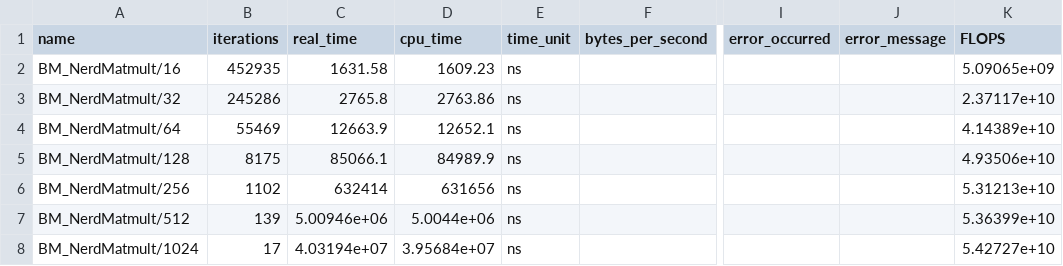
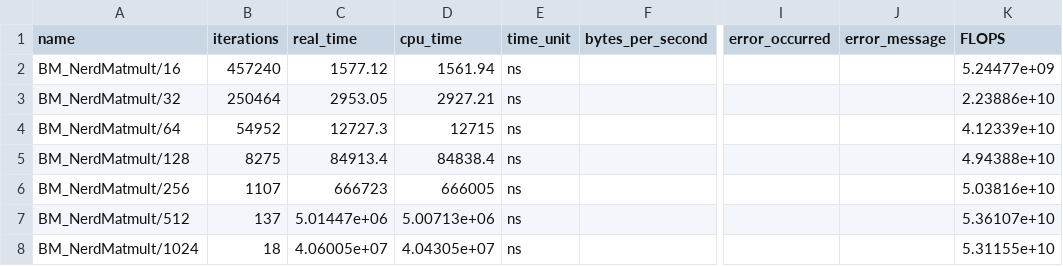
Before and after one commit to aboy4321/nerd, a CSV file: matmult_res/result8.csv, drawn as a sheet; only a part is shown, gaps mark what is left out; the diff names each change by its address in the sheet, - before the commit and + after, or states it on an @@ line.

```diff
--- a/matmult_res/result8.csv
+++ b/matmult_res/result8.csv
-B2 (iterations): 452935
+B2 (iterations): 457240
-C2 (real_time): 1631.58
+C2 (real_time): 1577.12
-D2 (cpu_time): 1609.23
+D2 (cpu_time): 1561.94
-K2 (FLOPS): 5.09065e+09
+K2 (FLOPS): 5.24477e+09
-B3 (iterations): 245286
+B3 (iterations): 250464
-C3 (real_time): 2765.8
+C3 (real_time): 2953.05
-D3 (cpu_time): 2763.86
+D3 (cpu_time): 2927.21
-K3 (FLOPS): 2.37117e+10
+K3 (FLOPS): 2.23886e+10
-B4 (iterations): 55469
+B4 (iterations): 54952
-C4 (real_time): 12663.9
+C4 (real_time): 12727.3
-D4 (cpu_time): 12652.1
+D4 (cpu_time): 12715
-K4 (FLOPS): 4.14389e+10
+K4 (FLOPS): 4.12339e+10
-B5 (iterations): 8175
+B5 (iterations): 8275
-C5 (real_time): 85066.1
+C5 (real_time): 84913.4
-D5 (cpu_time): 84989.9
+D5 (cpu_time): 84838.4
-K5 (FLOPS): 4.93506e+10
+K5 (FLOPS): 4.94388e+10
-B6 (iterations): 1102
+B6 (iterations): 1107
-C6 (real_time): 632414
+C6 (real_time): 666723
-D6 (cpu_time): 631656
+D6 (cpu_time): 666005
-K6 (FLOPS): 5.31213e+10
+K6 (FLOPS): 5.03816e+10
-B7 (iterations): 139
+B7 (iterations): 137
-C7 (real_time): 5.00946e+06
+C7 (real_time): 5.01447e+06
-D7 (cpu_time): 5.0044e+06
+D7 (cpu_time): 5.00713e+06
-K7 (FLOPS): 5.36399e+10
+K7 (FLOPS): 5.36107e+10
-B8 (iterations): 17
+B8 (iterations): 18
-C8 (real_time): 4.03194e+07
+C8 (real_time): 4.06005e+07
-D8 (cpu_time): 3.95684e+07
+D8 (cpu_time): 4.04305e+07
-K8 (FLOPS): 5.42727e+10
+K8 (FLOPS): 5.31155e+10
```
Also changed, not shown: 3 other files.
